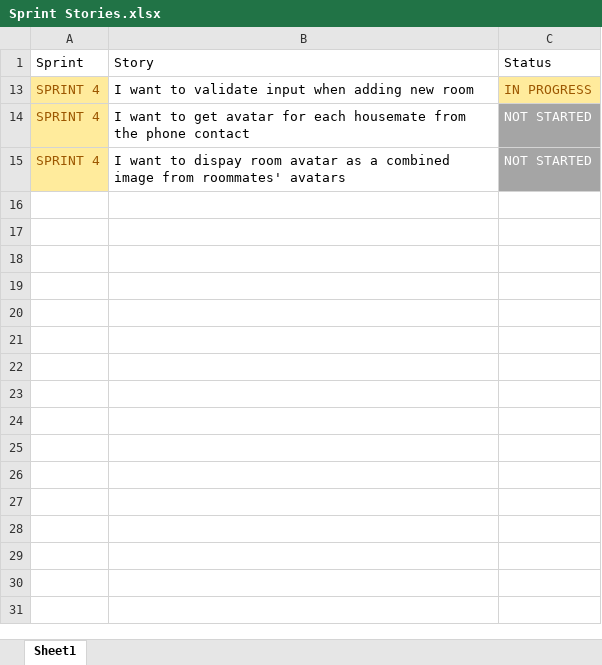
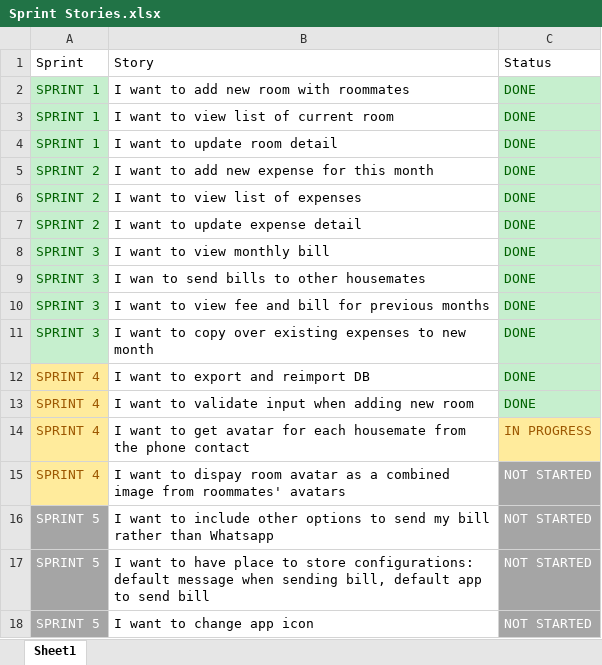
Before and after one commit to KingsleyNguyenNTU/SharedHouse, an Excel workbook: docs/Sprint Stories.xlsx, sheet Sheet1, drawn as a sheet; values as stored, in another font and other column widths than the file's, no borders; table styles not drawn; the diff names each change by its address in the sheet, - before the commit and + after, or states it on an @@ line.

Commit message:
display contact image for roommates in Edit Room screen

```diff
--- a/docs/Sprint Stories.xlsx (sheet Sheet1)
+++ b/docs/Sprint Stories.xlsx (sheet Sheet1)
@@ row 2 unhidden: SPRINT 1 | I want to add new room with roommates | DONE @@
@@ row 3 unhidden: SPRINT 1 | I want to view list of current room | DONE @@
@@ row 4 unhidden: SPRINT 1 | I want to update room detail | DONE @@
@@ row 5 unhidden: SPRINT 2 | I want to add new expense for this month | DONE @@
@@ row 6 unhidden: SPRINT 2 | I want to view list of expenses | DONE @@
@@ row 7 unhidden: SPRINT 2 | I want to update expense detail | DONE @@
@@ row 8 unhidden: SPRINT 3 | I want to view monthly bill | DONE @@
@@ row 9 unhidden: SPRINT 3 | I wan to send bills to other housemates | DONE @@
@@ row 10 unhidden: SPRINT 3 | I want to view fee and bill for previous months | DONE @@
@@ row 11 unhidden: SPRINT 3 | I want to copy over existing expenses to new month | DONE @@
@@ row 12 unhidden: SPRINT 4 | I want to export and reimport DB | DONE @@
-C13: IN PROGRESS
+C13: DONE
@@ C13 fill: #FFEB9C → #C6EFCE, text colour: #9C5700 → #006100 @@
-C14: NOT STARTED
+C14: IN PROGRESS
@@ C14 fill: #A5A5A5 → #FFEB9C, text colour: #FFFFFF → #9C5700 @@
+row 16: SPRINT 5 | I want to include other options to send my bill rather than Whatsapp | NOT STARTED
+row 17: SPRINT 5 | I want to have place to store configurations: default message when sending bill, default app to send bill | NOT STARTED
+row 18: SPRINT 5 | I want to change app icon | NOT STARTED
```
Also changed, not shown: 7 other files.
